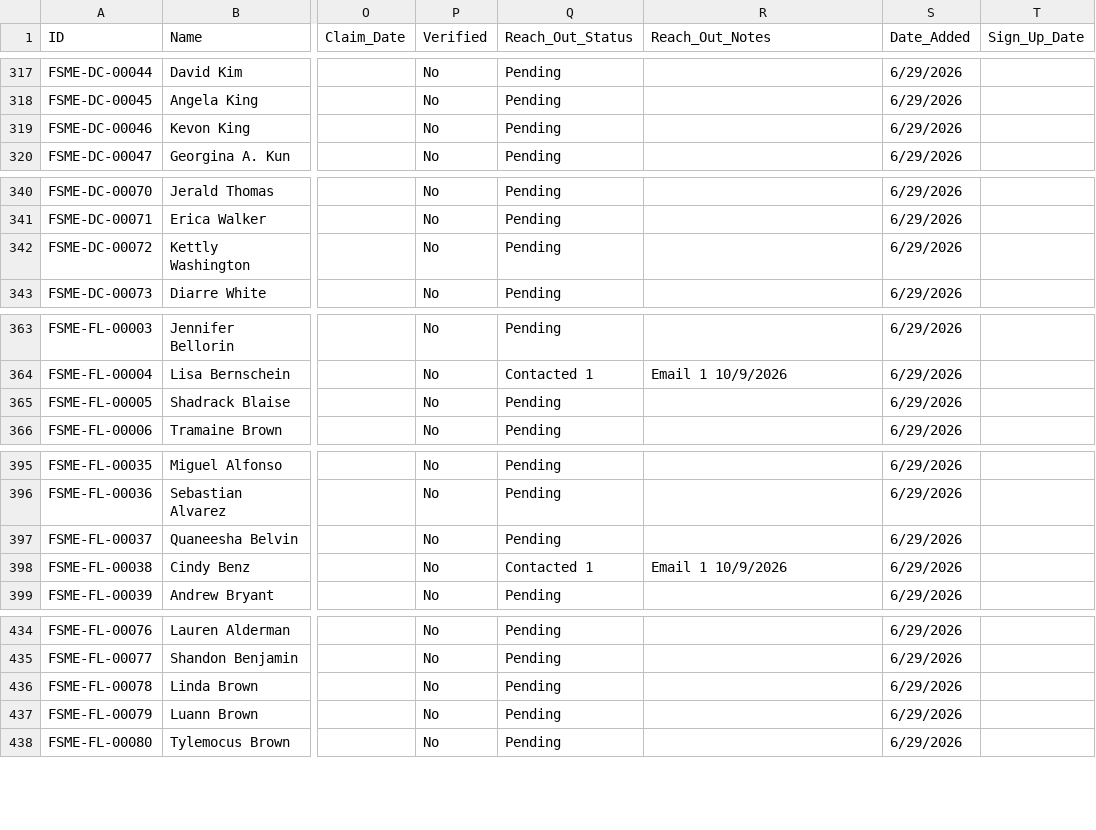
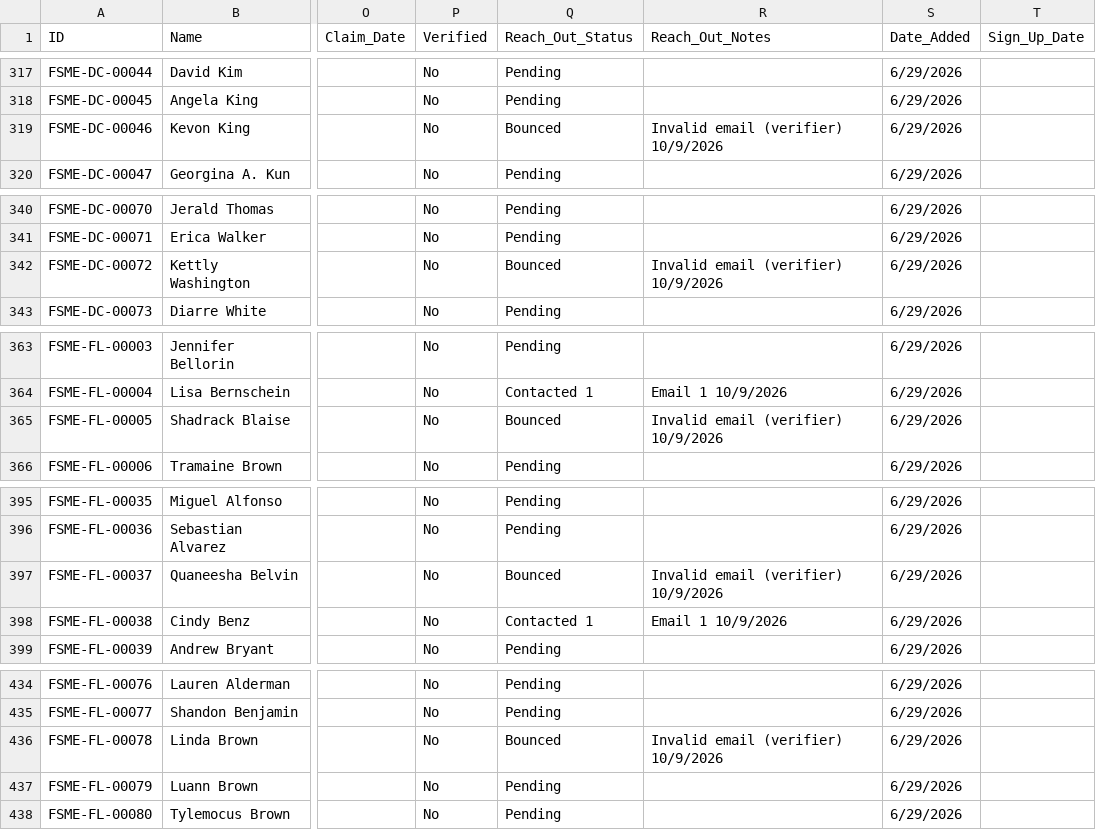
Before and after one commit to novernmanagement-coder/FSME-Tools, a CSV file: FoodSafetyMadeEasy/FSME Proctor Directory.csv, drawn as a sheet; only a part is shown, gaps mark what is left out; the diff covers the shown part only; the diff names each change by its address in the sheet, - before the commit and + after, or states it on an @@ line.

```diff
--- a/FoodSafetyMadeEasy/FSME Proctor Directory.csv
+++ b/FoodSafetyMadeEasy/FSME Proctor Directory.csv
-Q319 (Reach_Out_Status): Pending
+Q319 (Reach_Out_Status): Bounced
-R319 (Reach_Out_Notes): (empty)
+R319 (Reach_Out_Notes): Invalid email (verifier) 10/9/2026
-Q342 (Reach_Out_Status): Pending
+Q342 (Reach_Out_Status): Bounced
-R342 (Reach_Out_Notes): (empty)
+R342 (Reach_Out_Notes): Invalid email (verifier) 10/9/2026
-Q365 (Reach_Out_Status): Pending
+Q365 (Reach_Out_Status): Bounced
-R365 (Reach_Out_Notes): (empty)
+R365 (Reach_Out_Notes): Invalid email (verifier) 10/9/2026
-Q397 (Reach_Out_Status): Pending
+Q397 (Reach_Out_Status): Bounced
-R397 (Reach_Out_Notes): (empty)
+R397 (Reach_Out_Notes): Invalid email (verifier) 10/9/2026
-Q436 (Reach_Out_Status): Pending
+Q436 (Reach_Out_Status): Bounced
-R436 (Reach_Out_Notes): (empty)
+R436 (Reach_Out_Notes): Invalid email (verifier) 10/9/2026
```
Also changed, not shown: 38 edited cells elsewhere in this file.
